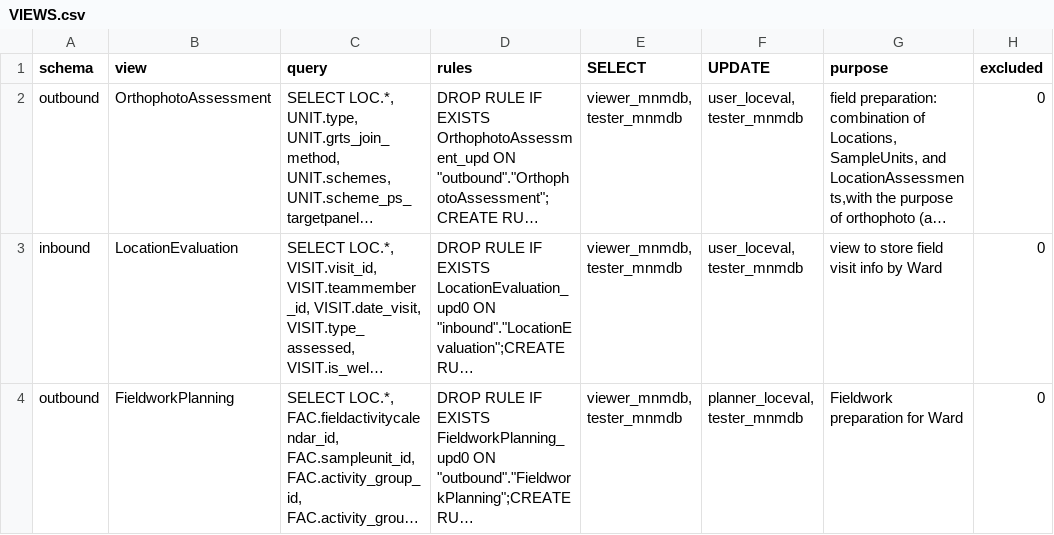
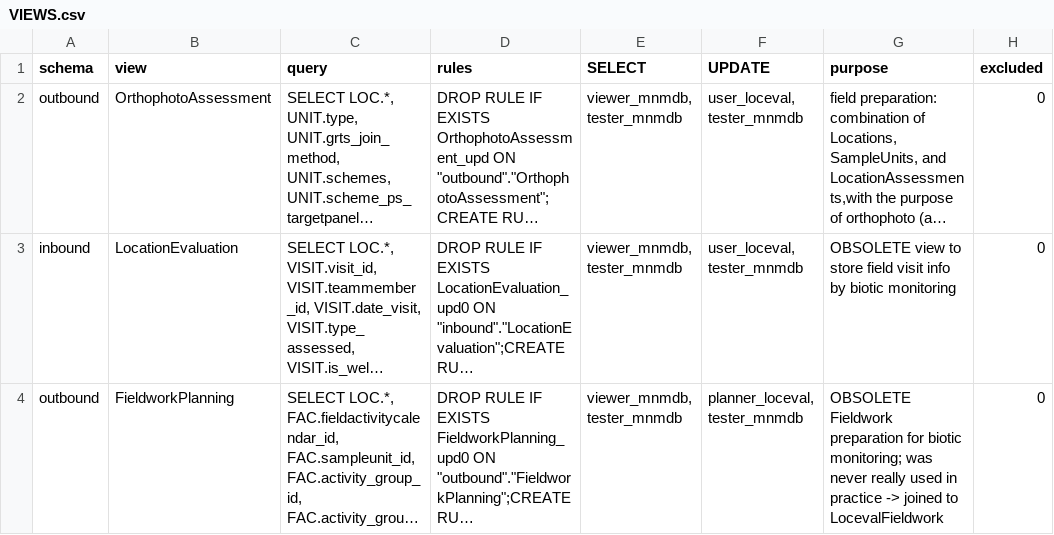
Before and after one commit to inbo/n2khab-mne-monitoring, a CSV file: 900_database_organization/loceval_dev_structure/VIEWS.csv, drawn as a sheet; only a part is shown; long unchanged cells end in …; the diff covers the shown part only; the diff names each change by its address in the sheet, - before the commit and + after, or states it on an @@ line.

Commit message:
db_r016s016: adjust + test loceval rep update

```diff
--- a/900_database_organization/loceval_dev_structure/VIEWS.csv
+++ b/900_database_organization/loceval_dev_structure/VIEWS.csv
-G3 (purpose): view to store field visit info by Ward
+G3 (purpose): OBSOLETE view to store field visit info by biotic monitoring
-G4 (purpose): Fieldwork preparation for Ward
+G4 (purpose): OBSOLETE Fieldwork preparation for biotic monitoring; was never really used in practice -> joined to LocevalFieldwork
```
Also changed, not shown: 1 added row and 2 edited cells elsewhere in this file, 900_database_organization/loceval_dev_structure/FieldActivityCalendar.csv, 900_database_organization/mnmgwdb_dev_structure/FieldworkCalendar.csv, 8 other files.
